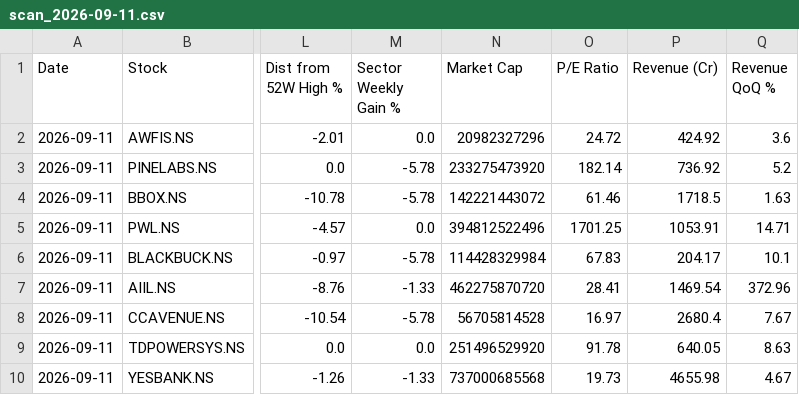
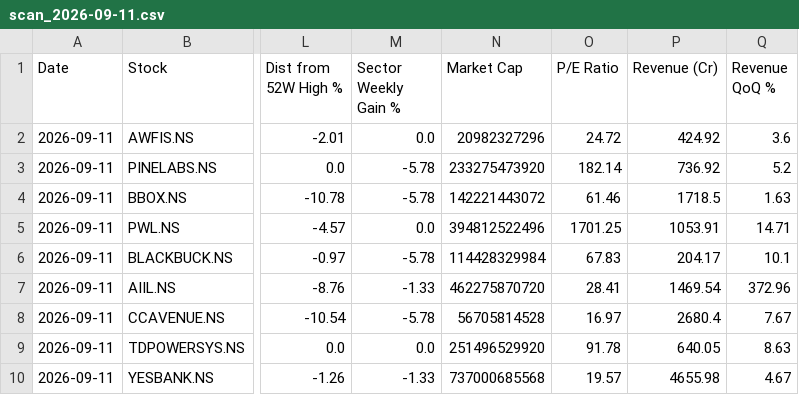
Before and after one commit to abhinandanrssb-lgtm/momentum-scanner, a CSV file: output/scan_2026-09-11.csv, drawn as a sheet; only a part is shown, gaps mark what is left out; the diff names each change by its address in the sheet, - before the commit and + after, or states it on an @@ line.

```diff
--- a/output/scan_2026-09-11.csv
+++ b/output/scan_2026-09-11.csv
-O10 (P/E Ratio): 19.73
+O10 (P/E Ratio): 19.57
```
